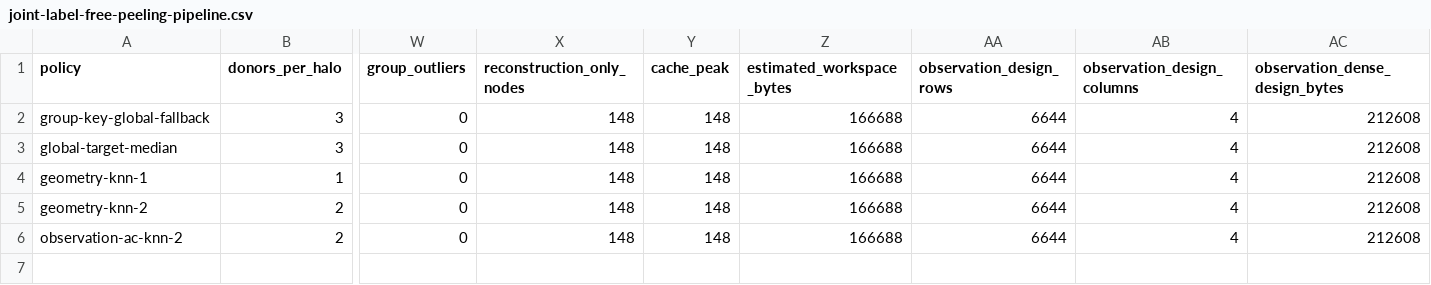
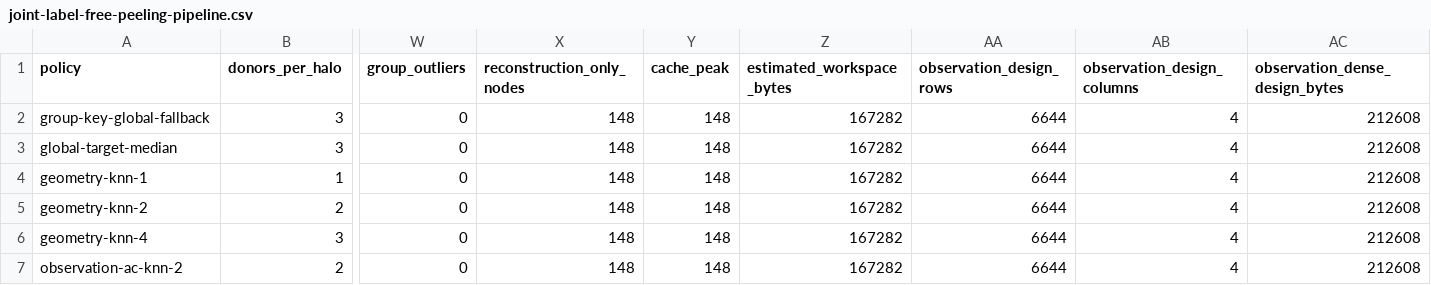
Before and after one commit to yslianTim/rhbm_gem, a CSV file: docs/research/joint-label-free-peeling-pipeline.csv, drawn as a sheet; only a part is shown, gaps mark what is left out; addresses are those after the commit; rows hold the shown columns only; the diff names each change by its address in the sheet, - before the commit and + after, or states it on an @@ line.

```diff
--- a/docs/research/joint-label-free-peeling-pipeline.csv
+++ b/docs/research/joint-label-free-peeling-pipeline.csv
-Z2:Z5 (estimated_workspace_bytes): 166688
+Z2:Z5 (estimated_workspace_bytes): 167282
+row 6: geometry-knn-4 | 3 | 0 | 148 | 148 | 167282 | 6644 | 4 | 212608
-Z7 (estimated_workspace_bytes): 166688
+Z7 (estimated_workspace_bytes): 167282
```
Also changed, not shown: 10 other files.
